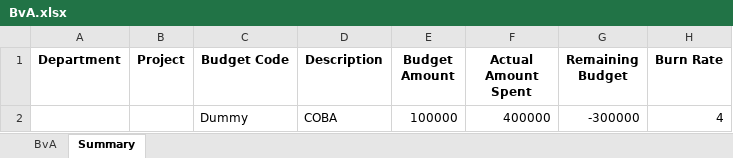
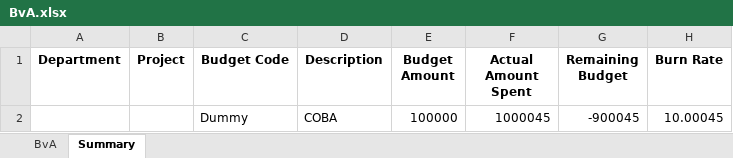
Before and after one commit to SebastianU1863/YCAB, an Excel workbook: BvA.xlsx, sheet Summary, drawn as a sheet; values as stored, in another font and other column widths than the file's, no borders; the diff names each change by its address in the sheet, - before the commit and + after, or states it on an @@ line.

```diff
--- a/BvA.xlsx (sheet Summary)
+++ b/BvA.xlsx (sheet Summary)
-F2 (Actual Amount Spent): 400000
+F2 (Actual Amount Spent): 1000045
-G2 (Remaining Budget): -300000
+G2 (Remaining Budget): -900045
-H2 (Burn Rate): 4
+H2 (Burn Rate): 10.00045
```
Also changed, not shown: sheet BvA, 1 other file.
